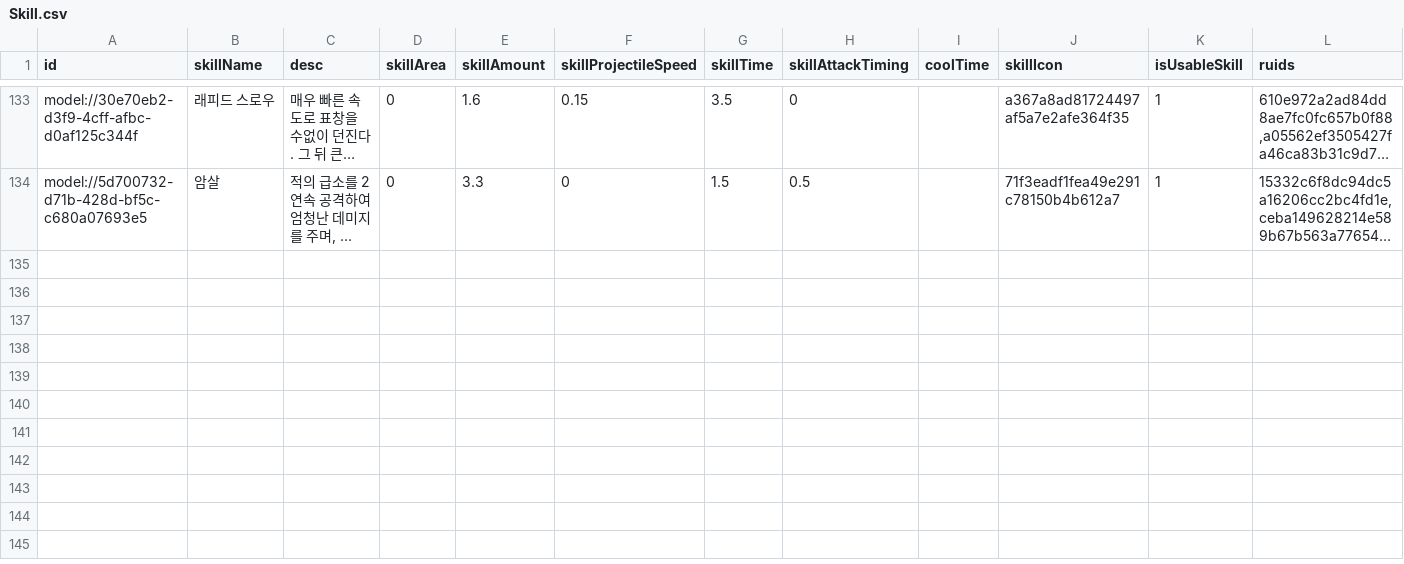
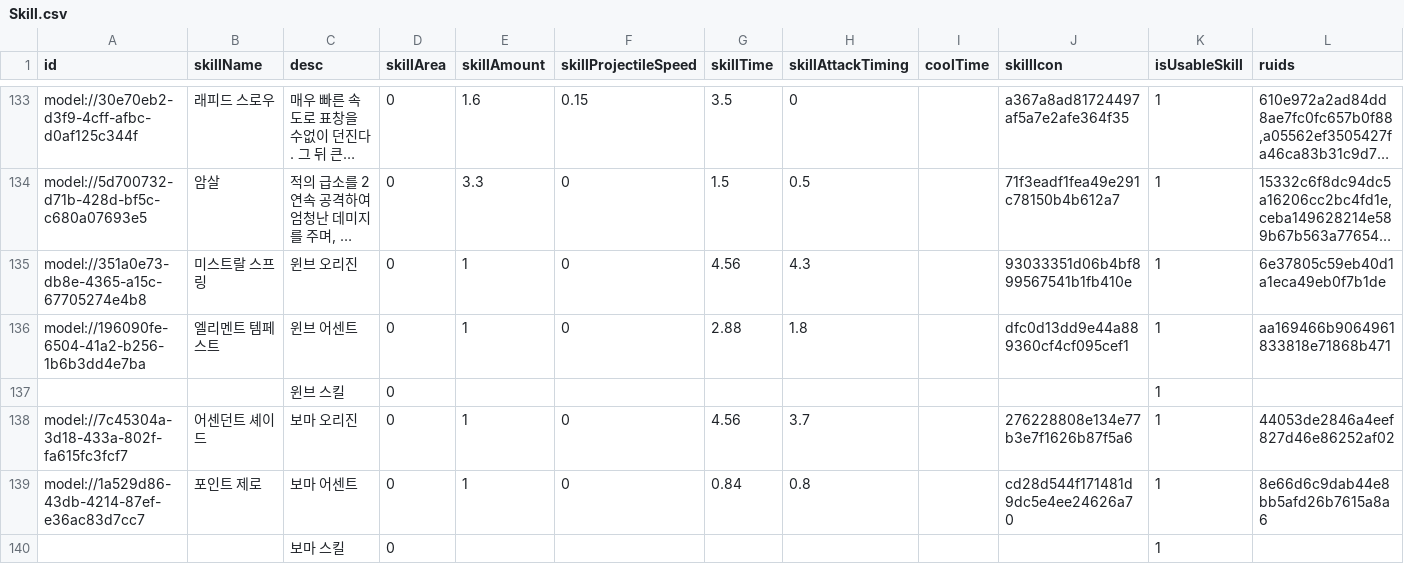
Before and after one commit to browniesss/MapleWorlds, a CSV file: RootDesk/MyDesk/DataSets/Skill.csv, drawn as a sheet; only a part is shown, gaps mark what is left out; long unchanged cells end in …; the diff names each change by its address in the sheet, - before the commit and + after, or states it on an @@ line.

```diff
--- a/RootDesk/MyDesk/DataSets/Skill.csv
+++ b/RootDesk/MyDesk/DataSets/Skill.csv
+row 135: model://351a0e73-db8e-4365-a15c-67705274e4b8 | 미스트랄 스프링 | 윈브 오리진 | 0 | 1 | 0 | 4.56 | 4.3 |  | 93033351d06b4bf899567541b1fb410e | 1 | 6e37805c59eb40d1a1eca49eb0f7b1de
+row 136: model://196090fe-6504-41a2-b256-1b6b3dd4e7ba | 엘리멘트 템페스트 | 윈브 어센트 | 0 | 1 | 0 | 2.88 | 1.8 |  | dfc0d13dd9e44a889360cf4cf095cef1 | 1 | aa169466b9064961833818e71868b471
+row 137:  |  | 윈브 스킬 | 0 |  |  |  |  |  |  | 1
+row 138: model://7c45304a-3d18-433a-802f-fa615fc3fcf7 | 어센던트 셰이드 | 보마 오리진 | 0 | 1 | 0 | 4.56 | 3.7 |  | 276228808e134e77b3e7f1626b87f5a6 | 1 | 44053de2846a4eef827d46e86252af02
+row 139: model://1a529d86-43db-4214-87ef-e36ac83d7cc7 | 포인트 제로 | 보마 어센트 | 0 | 1 | 0 | 0.84 | 0.8 |  | cd28d544f171481d9dc5e4ee24626a70 | 1 | 8e66d6c9dab44e8bb5afd26b7615a8a6
+row 140:  |  | 보마 스킬 | 0 |  |  |  |  |  |  | 1
```
Also changed, not shown: RootDesk/MyDesk/DataSets/Unit.csv, 16 other files.
